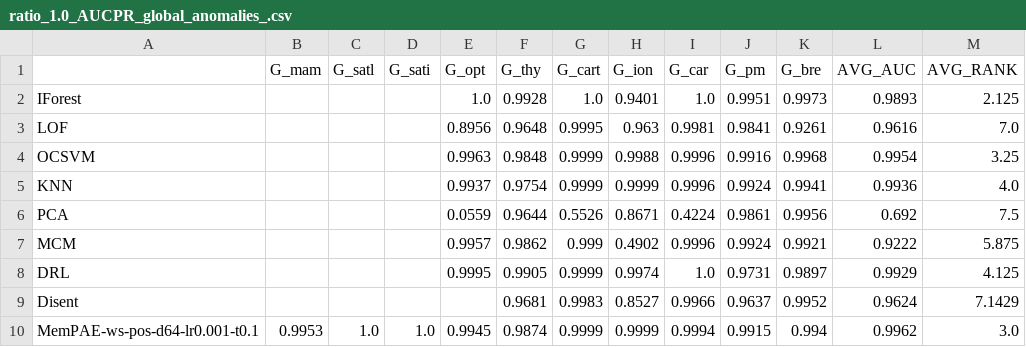
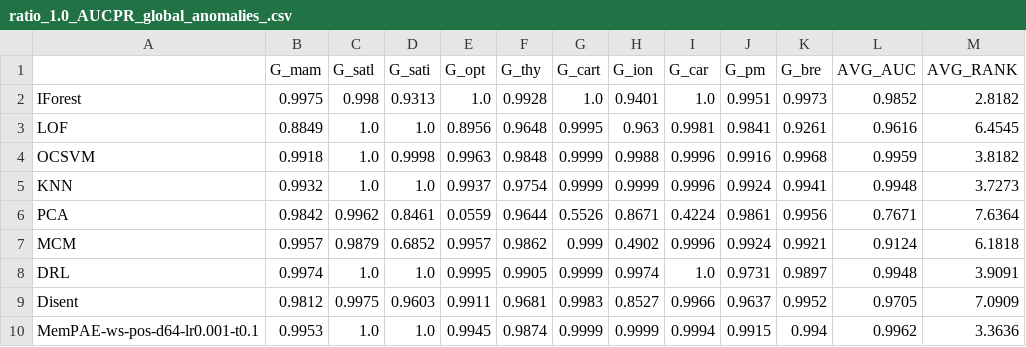
Before and after one commit to Cheol-Will/perceiver-ad, a CSV file: metrics/ratio_1.0_AUCPR_global_anomalies_.csv, drawn as a sheet.

```diff
--- a/metrics/ratio_1.0_AUCPR_global_anomalies_.csv
+++ b/metrics/ratio_1.0_AUCPR_global_anomalies_.csv
@@ -1,10 +1,10 @@
 ,G_mam,G_satl,G_sati,G_opt,G_thy,G_cart,G_ion,G_car,G_pm,G_bre,AVG_AUC,AVG_RANK
-IForest,,,,1.0,0.9928,1.0,0.9401,1.0,0.9951,0.9973,0.9893,2.125
-LOF,,,,0.8956,0.9648,0.9995,0.963,0.9981,0.9841,0.9261,0.9616,7.0
-OCSVM,,,,0.9963,0.9848,0.9999,0.9988,0.9996,0.9916,0.9968,0.9954,3.25
-KNN,,,,0.9937,0.9754,0.9999,0.9999,0.9996,0.9924,0.9941,0.9936,4.0
-PCA,,,,0.0559,0.9644,0.5526,0.8671,0.4224,0.9861,0.9956,0.692,7.5
-MCM,,,,0.9957,0.9862,0.999,0.4902,0.9996,0.9924,0.9921,0.9222,5.875
-DRL,,,,0.9995,0.9905,0.9999,0.9974,1.0,0.9731,0.9897,0.9929,4.125
-Disent,,,,,0.9681,0.9983,0.8527,0.9966,0.9637,0.9952,0.9624,7.1429
-MemPAE-ws-pos-d64-lr0.001-t0.1,0.9953,1.0,1.0,0.9945,0.9874,0.9999,0.9999,0.9994,0.9915,0.994,0.9962,3.0
+IForest,0.9975,0.998,0.9313,1.0,0.9928,1.0,0.9401,1.0,0.9951,0.9973,0.9852,2.8182
+LOF,0.8849,1.0,1.0,0.8956,0.9648,0.9995,0.963,0.9981,0.9841,0.9261,0.9616,6.4545
+OCSVM,0.9918,1.0,0.9998,0.9963,0.9848,0.9999,0.9988,0.9996,0.9916,0.9968,0.9959,3.8182
+KNN,0.9932,1.0,1.0,0.9937,0.9754,0.9999,0.9999,0.9996,0.9924,0.9941,0.9948,3.7273
+PCA,0.9842,0.9962,0.8461,0.0559,0.9644,0.5526,0.8671,0.4224,0.9861,0.9956,0.7671,7.6364
+MCM,0.9957,0.9879,0.6852,0.9957,0.9862,0.999,0.4902,0.9996,0.9924,0.9921,0.9124,6.1818
+DRL,0.9974,1.0,1.0,0.9995,0.9905,0.9999,0.9974,1.0,0.9731,0.9897,0.9948,3.9091
+Disent,0.9812,0.9975,0.9603,0.9911,0.9681,0.9983,0.8527,0.9966,0.9637,0.9952,0.9705,7.0909
+MemPAE-ws-pos-d64-lr0.001-t0.1,0.9953,1.0,1.0,0.9945,0.9874,0.9999,0.9999,0.9994,0.9915,0.994,0.9962,3.3636
```
Also changed, not shown: metrics/ratio_1.0_AUCPR_cluster_anomalies_.csv, metrics/ratio_1.0_AUCPR_cluster_anomalies__T.csv, 17 other files.
